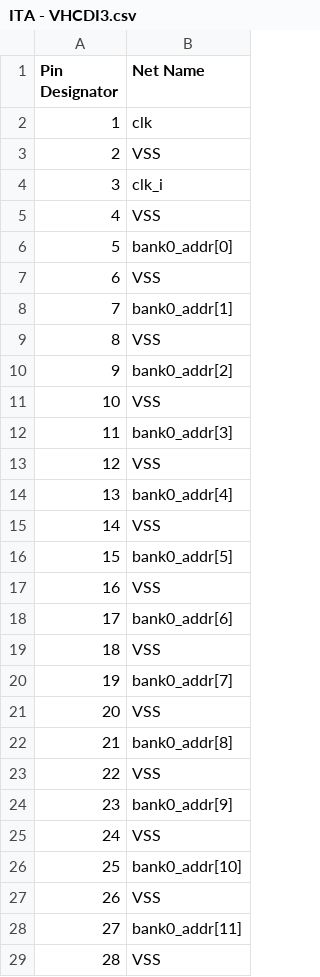
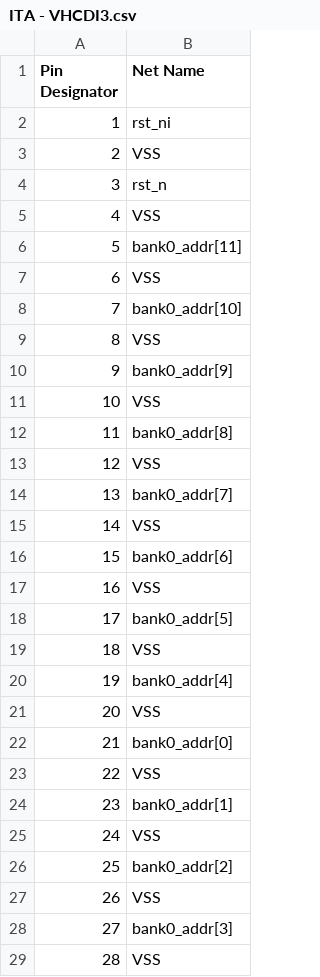
Before and after one commit to DannyBoi82/ITA-PCB, a CSV file: ITA - VHCDI3.csv, drawn as a sheet; only a part is shown; the diff covers the shown part only.

Commit message:
finished layout, design passes DRC

```diff
--- a/ITA - VHCDI3.csv
+++ b/ITA - VHCDI3.csv
@@ -1,29 +1,29 @@
 Pin Designator,Net Name
-1,clk
+1,rst_ni
 2,VSS
-3,clk_i
+3,rst_n
 4,VSS
-5,bank0_addr[0]
+5,bank0_addr[11]
 6,VSS
-7,bank0_addr[1]
+7,bank0_addr[10]
 8,VSS
-9,bank0_addr[2]
+9,bank0_addr[9]
 10,VSS
-11,bank0_addr[3]
+11,bank0_addr[8]
 12,VSS
-13,bank0_addr[4]
+13,bank0_addr[7]
 14,VSS
-15,bank0_addr[5]
+15,bank0_addr[6]
 16,VSS
-17,bank0_addr[6]
+17,bank0_addr[5]
 18,VSS
-19,bank0_addr[7]
+19,bank0_addr[4]
 20,VSS
-21,bank0_addr[8]
+21,bank0_addr[0]
 22,VSS
-23,bank0_addr[9]
+23,bank0_addr[1]
 24,VSS
-25,bank0_addr[10]
+25,bank0_addr[2]
 26,VSS
-27,bank0_addr[11]
+27,bank0_addr[3]
 28,VSS
```
Also changed, not shown: 14 edited cells elsewhere in this file, ITA - VHCDI1.csv, ITA - VHCDI2.csv, 5 other files.
